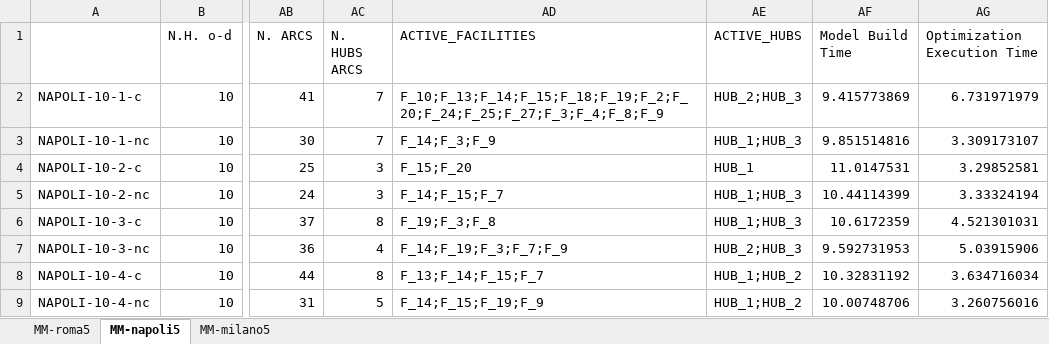
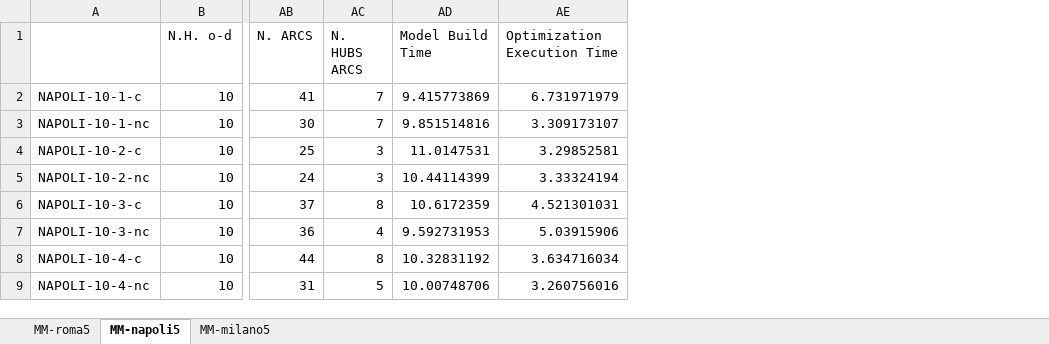
Before and after one commit to alessioscl/DroneNetworkDesign, an Excel workbook: results/MM-urban5.xlsx, sheet MM-napoli5, drawn as a sheet; only a part is shown, gaps mark what is left out; values as stored, in another font and other column widths than the file's, no borders; the diff names each change by its address in the sheet, - before the commit and + after, or states it on an @@ line.

```diff
--- a/results/MM-urban5.xlsx (sheet MM-napoli5)
+++ b/results/MM-urban5.xlsx (sheet MM-napoli5)
-column AD (ACTIVE_FACILITIES), rows 2-9: F_10;F_13;F_14;F_15;F_18;F_19;F_2;F_20;F_24;F_25;F_27;F_3;F_4;F_8;F_9 | F_14;F_3;F_9 | F_15;F_20 | F_14;F_15;F_7 | F_19;F_3;F_8 | F_14;F_19;F_3;F_7;F_9 | F_13;F_14;F_15;F_7 | F_14;F_15;F_19;F_9
-column AE (ACTIVE_HUBS), rows 2-9: HUB_2;HUB_3 | HUB_1;HUB_3 | HUB_1 | HUB_1;HUB_3 | HUB_1;HUB_3 | HUB_2;HUB_3 | HUB_1;HUB_2 | HUB_1;HUB_2
```
Also changed, not shown: sheet MM-roma5, sheet MM-milano5, results/H-urban5.xlsx, results/MH-urban5.xlsx, 1 other file.
